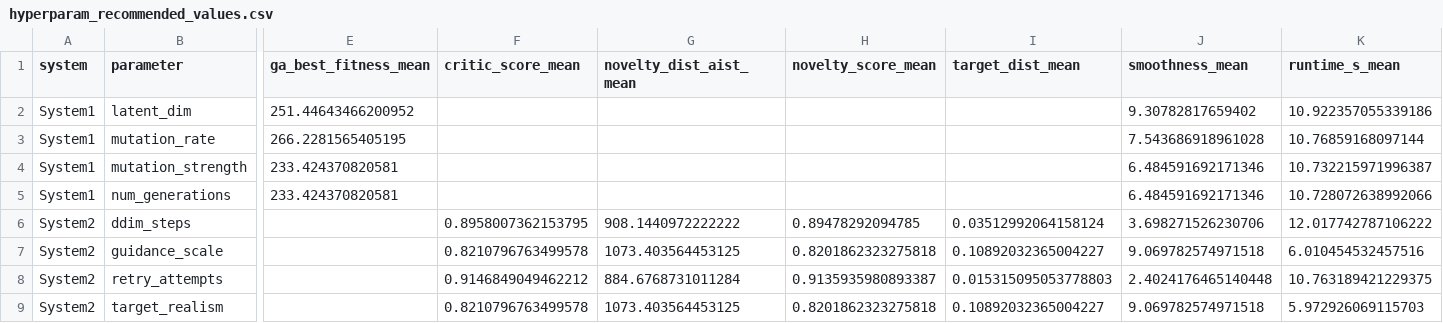
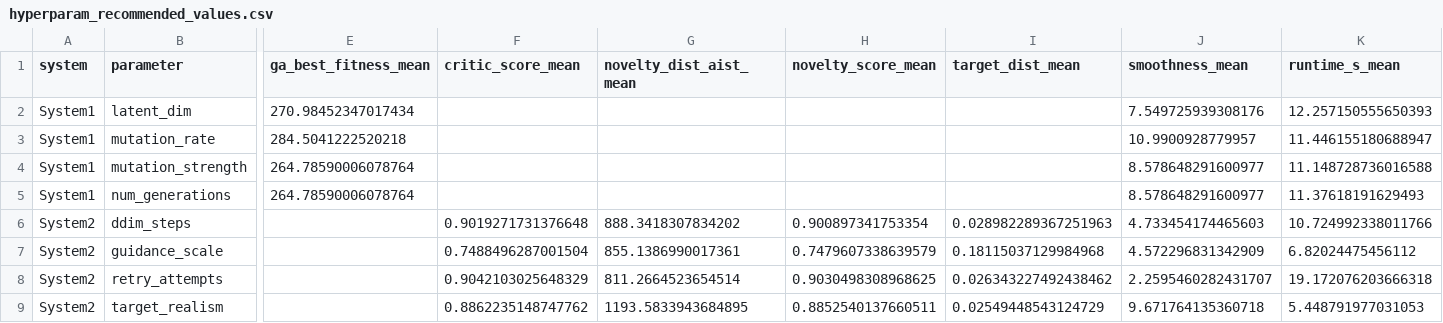
Before and after one commit to graciesearle/Digital-Systems-Project, a CSV file: hyperparam_outputs/hyperparam_recommended_values.csv, drawn as a sheet; only a part is shown, gaps mark what is left out; the diff covers the shown part only; the diff names each change by its address in the sheet, - before the commit and + after, or states it on an @@ line.

```diff
--- a/hyperparam_outputs/hyperparam_recommended_values.csv
+++ b/hyperparam_outputs/hyperparam_recommended_values.csv
-E2 (ga_best_fitness_mean): 251.44643466200952
+E2 (ga_best_fitness_mean): 270.98452347017434
-J2 (smoothness_mean): 9.30782817659402
+J2 (smoothness_mean): 7.549725939308176
-K2 (runtime_s_mean): 10.922357055339186
+K2 (runtime_s_mean): 12.257150555650393
-E3 (ga_best_fitness_mean): 266.2281565405195
+E3 (ga_best_fitness_mean): 284.5041222520218
-J3 (smoothness_mean): 7.543686918961028
+J3 (smoothness_mean): 10.9900928779957
-K3 (runtime_s_mean): 10.76859168097144
+K3 (runtime_s_mean): 11.446155180688947
-E4:E5 (ga_best_fitness_mean): 233.424370820581
+E4:E5 (ga_best_fitness_mean): 264.78590006078764
-J4:J5 (smoothness_mean): 6.484591692171346
+J4:J5 (smoothness_mean): 8.578648291600977
-K4 (runtime_s_mean): 10.732215971996387
+K4 (runtime_s_mean): 11.148728736016588
-K5 (runtime_s_mean): 10.728072638992066
+K5 (runtime_s_mean): 11.37618191629493
-F6 (critic_score_mean): 0.8958007362153795
+F6 (critic_score_mean): 0.9019271731376648
-G6 (novelty_dist_aist_mean): 908.1440972222222
+G6 (novelty_dist_aist_mean): 888.3418307834202
-H6 (novelty_score_mean): 0.89478292094785
+H6 (novelty_score_mean): 0.900897341753354
-I6 (target_dist_mean): 0.03512992064158124
+I6 (target_dist_mean): 0.028982289367251963
-J6 (smoothness_mean): 3.698271526230706
+J6 (smoothness_mean): 4.733454174465603
-K6 (runtime_s_mean): 12.017742787106222
+K6 (runtime_s_mean): 10.724992338011766
-F7 (critic_score_mean): 0.8210796763499578
+F7 (critic_score_mean): 0.7488496287001504
-G7 (novelty_dist_aist_mean): 1073.403564453125
+G7 (novelty_dist_aist_mean): 855.1386990017361
-H7 (novelty_score_mean): 0.8201862323275818
+H7 (novelty_score_mean): 0.7479607338639579
-I7 (target_dist_mean): 0.10892032365004227
+I7 (target_dist_mean): 0.18115037129984968
-J7 (smoothness_mean): 9.069782574971518
+J7 (smoothness_mean): 4.572296831342909
-K7 (runtime_s_mean): 6.010454532457516
+K7 (runtime_s_mean): 6.82024475456112
-F8 (critic_score_mean): 0.9146849049462212
+F8 (critic_score_mean): 0.9042103025648329
-G8 (novelty_dist_aist_mean): 884.6768731011284
+G8 (novelty_dist_aist_mean): 811.2664523654514
-H8 (novelty_score_mean): 0.9135935980893387
+H8 (novelty_score_mean): 0.9030498308968625
-I8 (target_dist_mean): 0.015315095053778803
+I8 (target_dist_mean): 0.026343227492438462
-J8 (smoothness_mean): 2.4024176465140448
+J8 (smoothness_mean): 2.2595460282431707
-K8 (runtime_s_mean): 10.763189421229375
+K8 (runtime_s_mean): 19.172076203666318
-F9 (critic_score_mean): 0.8210796763499578
+F9 (critic_score_mean): 0.8862235148747762
-G9 (novelty_dist_aist_mean): 1073.403564453125
+G9 (novelty_dist_aist_mean): 1193.5833943684895
-H9 (novelty_score_mean): 0.8201862323275818
+H9 (novelty_score_mean): 0.8852540137660511
-I9 (target_dist_mean): 0.10892032365004227
+I9 (target_dist_mean): 0.02549448543124729
-J9 (smoothness_mean): 9.069782574971518
+J9 (smoothness_mean): 9.671764135360718
-K9 (runtime_s_mean): 5.972926069115703
+K9 (runtime_s_mean): 5.448791977031053
```
Also changed, not shown: 5 edited cells elsewhere in this file, hyperparam_outputs/hyperparam_runs.csv, hyperparam_outputs/hyperparam_summary.csv, 2 other files.
